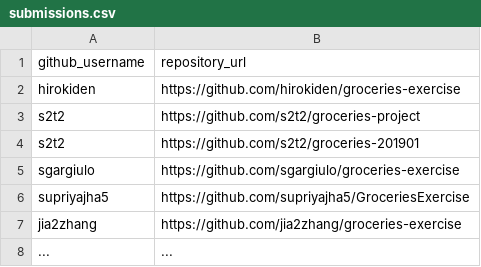
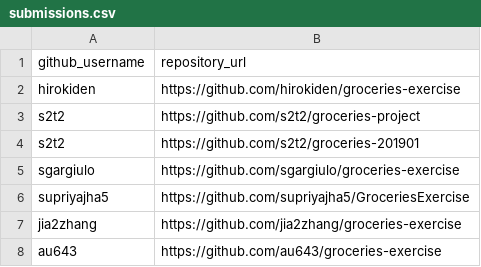
Before and after one commit to prof-rossetti/nyu-info-2335-201905, a CSV file: exercises/groceries/submissions.csv, drawn as a sheet.

Commit message:
Update submissions.csv

```diff
--- a/exercises/groceries/submissions.csv
+++ b/exercises/groceries/submissions.csv
@@ -7,2 +7,2 @@ supriyajha5, https://github.com/supriyajha5/GroceriesExercise
 jia2zhang, https://github.com/jia2zhang/groceries-exercise
-..., ...
+au643, https://github.com/au643/groceries-exercise
```
